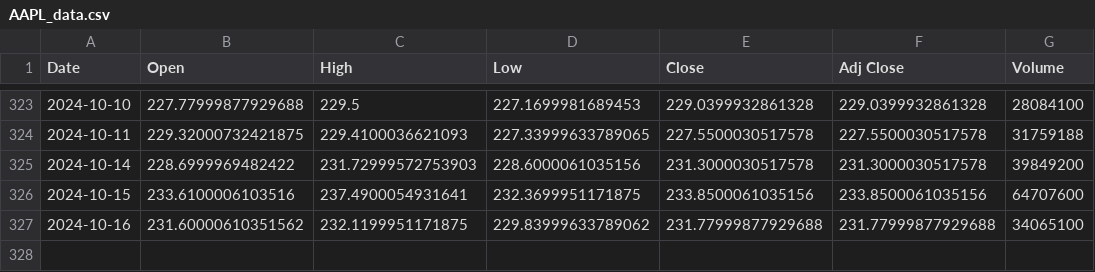
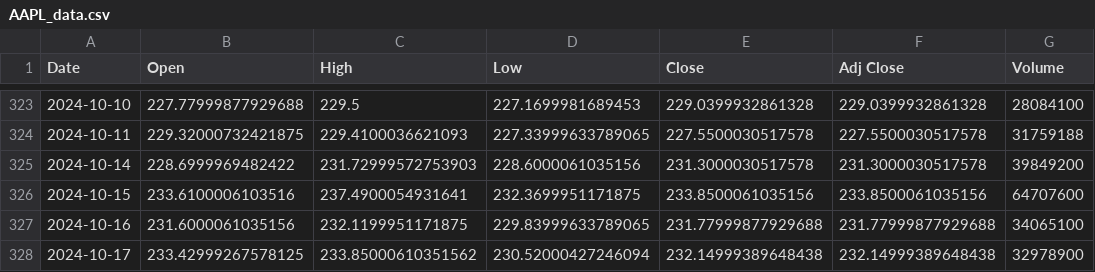
Before and after one commit to wratislavian/minervini-analysis, a CSV file: AAPL_data.csv, drawn as a sheet; only a part is shown, gaps mark what is left out.

```diff
--- a/AAPL_data.csv
+++ b/AAPL_data.csv
@@ -326,2 +326,3 @@ Date,Open,High,Low,Close,Adj Close,Volume
 2024-10-15,233.6100006103516,237.4900054931641,232.3699951171875,233.8500061035156,233.8500061035156,64707600
-2024-10-16,231.60000610351562,232.1199951171875,229.83999633789062,231.77999877929688,231.77999877929688,34065100
+2024-10-16,231.6000061035156,232.1199951171875,229.83999633789065,231.77999877929688,231.77999877929688,34065100
+2024-10-17,233.42999267578125,233.85000610351562,230.52000427246094,232.14999389648438,232.14999389648438,32978900
```
Also changed, not shown: GOOGL_data.csv, MRC.WA_data.csv, 25 other files.
